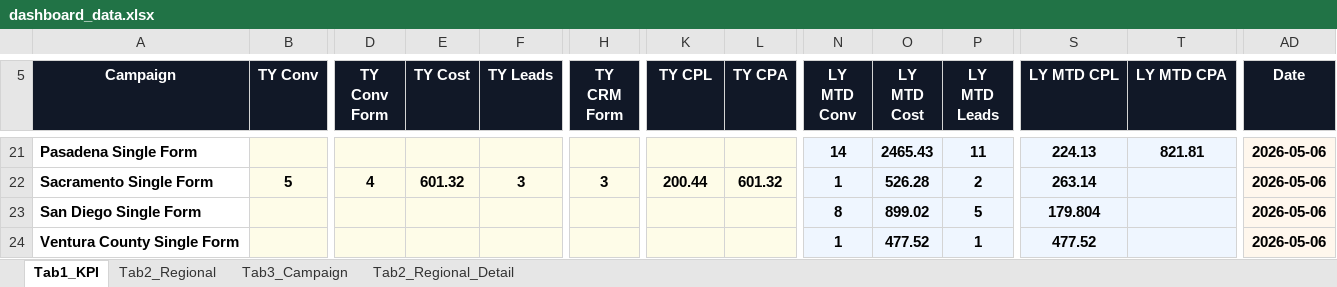
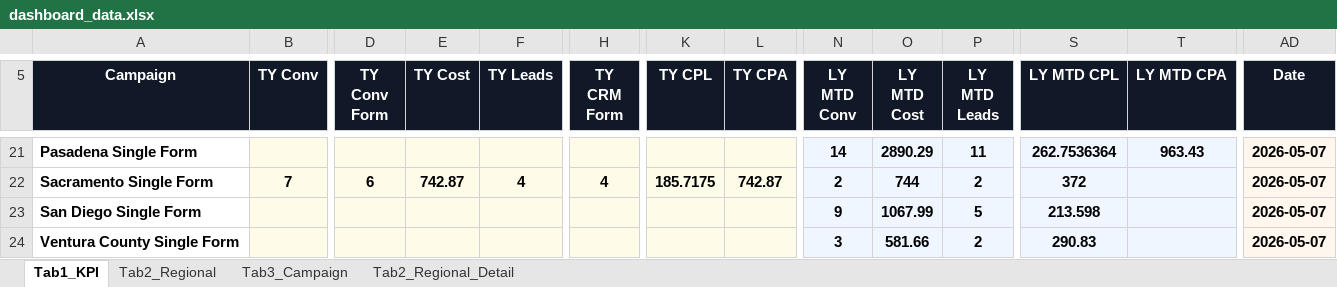
Before and after one commit to panpanlsw-ops/BIng-Dashboard, an Excel workbook: dashboard_data.xlsx, sheet Tab1_KPI, drawn as a sheet; only a part is shown, gaps mark what is left out; values as stored, in another font and other column widths than the file's, no borders; the diff covers the shown part only; the diff names each change by its address in the sheet, - before the commit and + after, or states it on an @@ line.

```diff
--- a/dashboard_data.xlsx (sheet Tab1_KPI)
+++ b/dashboard_data.xlsx (sheet Tab1_KPI)
-O21 (LY MTD Cost): 2465.43
+O21 (LY MTD Cost): 2890.29
-S21 (LY MTD CPL): 224.13
+S21 (LY MTD CPL): 262.7536364
-T21 (LY MTD CPA): 821.81
+T21 (LY MTD CPA): 963.43
-AD21:AD24 (Date): 2026-05-06
+AD21:AD24 (Date): 2026-05-07
-B22 (TY Conv): 5
+B22 (TY Conv): 7
-D22 (TY Conv Form): 4
+D22 (TY Conv Form): 6
-E22 (TY Cost): 601.32
+E22 (TY Cost): 742.87
-F22 (TY Leads): 3
+F22 (TY Leads): 4
-H22 (TY CRM Form): 3
+H22 (TY CRM Form): 4
-K22 (TY CPL): 200.44
+K22 (TY CPL): 185.7175
-L22 (TY CPA): 601.32
+L22 (TY CPA): 742.87
-N22 (LY MTD Conv): 1
+N22 (LY MTD Conv): 2
-O22 (LY MTD Cost): 526.28
+O22 (LY MTD Cost): 744
-S22 (LY MTD CPL): 263.14
+S22 (LY MTD CPL): 372
-N23 (LY MTD Conv): 8
+N23 (LY MTD Conv): 9
-O23 (LY MTD Cost): 899.02
+O23 (LY MTD Cost): 1067.99
-S23 (LY MTD CPL): 179.804
+S23 (LY MTD CPL): 213.598
-N24 (LY MTD Conv): 1
+N24 (LY MTD Conv): 3
-O24 (LY MTD Cost): 477.52
+O24 (LY MTD Cost): 581.66
-P24 (LY MTD Leads): 1
+P24 (LY MTD Leads): 2
-S24 (LY MTD CPL): 477.52
+S24 (LY MTD CPL): 290.83
```
Also changed, not shown: 101 edited cells elsewhere in this sheet, sheet Tab3_Campaign, sheet Tab2_Regional, sheet Tab2_Regional_Detail.
